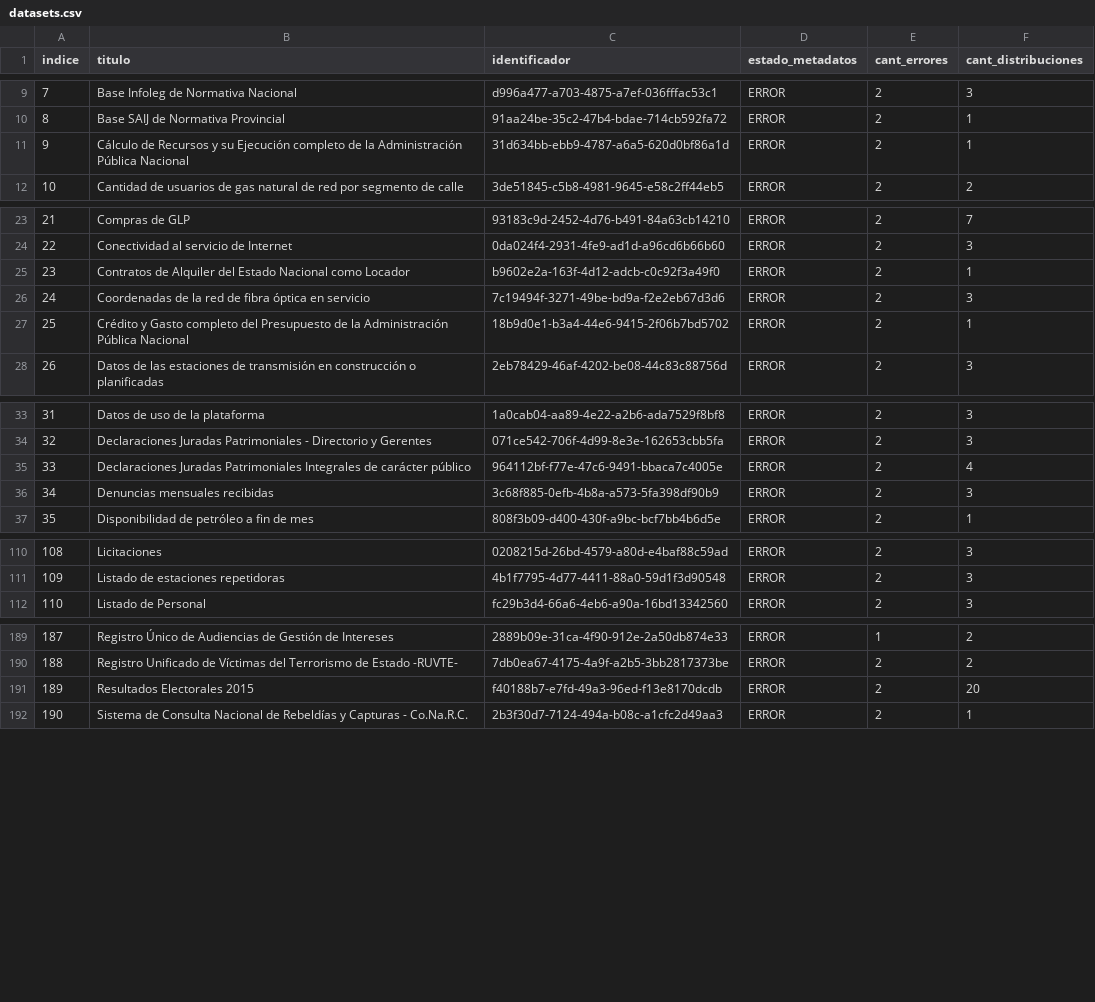
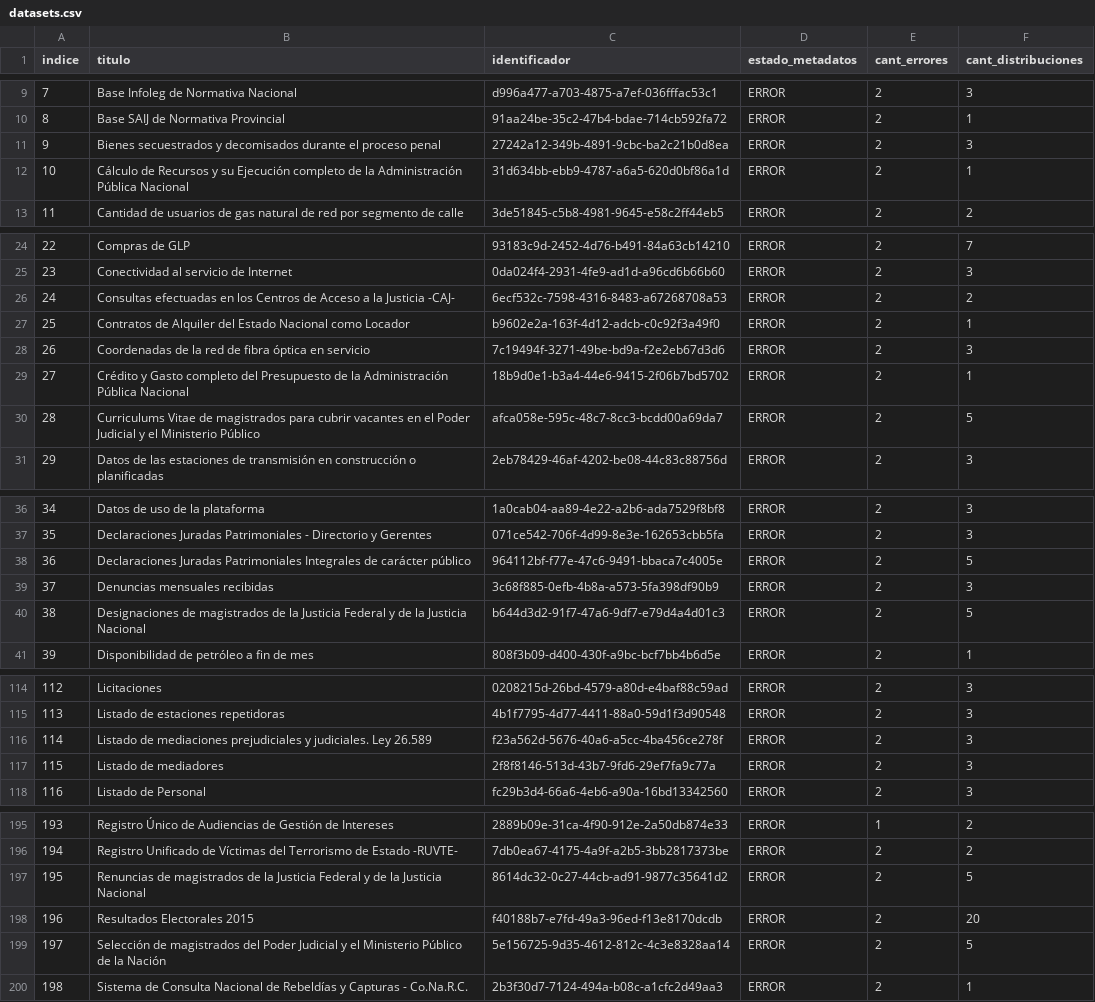
Before and after one commit to kant/libreria-catalogos, a CSV file: datosgobar-ckan/datasets.csv, drawn as a sheet; only a part is shown, gaps mark what is left out; addresses are those after the commit; the diff names each change by its address in the sheet, - before the commit and + after, or states it on an @@ line.

Commit message:
Modifico archivo datosgobar-ckan/datasets.csv según cambios del 2017-09-07

```diff
--- a/datosgobar-ckan/datasets.csv
+++ b/datosgobar-ckan/datasets.csv
+row 11: 9 | Bienes secuestrados y decomisados durante el proceso penal | 27242a12-349b-4891-9cbc-ba2c21b0d8ea | ERROR | 2 | 3
@@ column A (indice) renumbered from row 12 down @@
+row 26: 24 | Consultas efectuadas en los Centros de Acceso a la Justicia -CAJ- | 6ecf532c-7598-4316-8483-a67268708a53 | ERROR | 2 | 2
+row 30: 28 | Curriculums Vitae de magistrados para cubrir vacantes en el Poder Judicial y el Ministerio Público | afca058e-595c-48c7-8cc3-bcdd00a69da7 | ERROR | 2 | 5
-F38 (cant_distribuciones): 4
+F38 (cant_distribuciones): 5
+row 40: 38 | Designaciones de magistrados de la Justicia Federal y de la Justicia Nacional | b644d3d2-91f7-47a6-9df7-e79d4a4d01c3 | ERROR | 2 | 5
+row 116: 114 | Listado de mediaciones prejudiciales y judiciales. Ley 26.589 | f23a562d-5676-40a6-a5cc-4ba456ce278f | ERROR | 2 | 3
+row 117: 115 | Listado de mediadores | 2f8f8146-513d-43b7-9fd6-29ef7fa9c77a | ERROR | 2 | 3
+row 197: 195 | Renuncias de magistrados de la Justicia Federal y de la Justicia Nacional | 8614dc32-0c27-44cb-ad91-9877c35641d2 | ERROR | 2 | 5
+row 199: 197 | Selección de magistrados del Poder Judicial y el Ministerio Público de la Nación | 5e156725-9d35-4612-812c-4c3e8328aa14 | ERROR | 2 | 5
```
